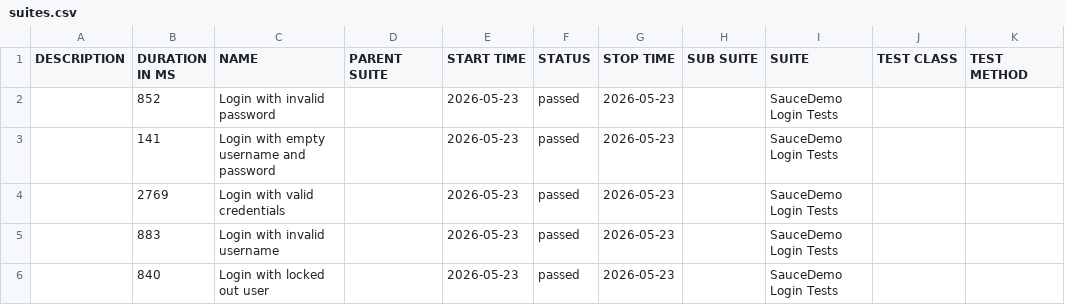
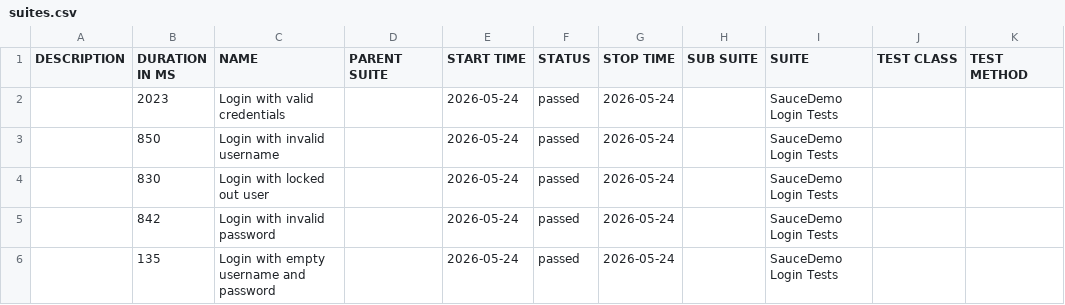
Before and after one commit to ParasOli/saucedemo-ui-automation, a CSV file: data/suites.csv, drawn as a sheet.

```diff
--- a/data/suites.csv
+++ b/data/suites.csv
@@ -1,6 +1,6 @@
 "DESCRIPTION","DURATION IN MS","NAME","PARENT SUITE","START TIME","STATUS","STOP TIME","SUB SUITE","SUITE","TEST CLASS","TEST METHOD"
-"","852","Login with invalid password","","2026-05-23","passed","2026-05-23","","SauceDemo Login Tests","",""
-"","141","Login with empty username and password","","2026-05-23","passed","2026-05-23","","SauceDemo Login Tests","",""
-"","2769","Login with valid credentials","","2026-05-23","passed","2026-05-23","","SauceDemo Login Tests","",""
-"","883","Login with invalid username","","2026-05-23","passed","2026-05-23","","SauceDemo Login Tests","",""
-"","840","Login with locked out user","","2026-05-23","passed","2026-05-23","","SauceDemo Login Tests","",""
+"","2023","Login with valid credentials","","2026-05-24","passed","2026-05-24","","SauceDemo Login Tests","",""
+"","850","Login with invalid username","","2026-05-24","passed","2026-05-24","","SauceDemo Login Tests","",""
+"","830","Login with locked out user","","2026-05-24","passed","2026-05-24","","SauceDemo Login Tests","",""
+"","842","Login with invalid password","","2026-05-24","passed","2026-05-24","","SauceDemo Login Tests","",""
+"","135","Login with empty username and password","","2026-05-24","passed","2026-05-24","","SauceDemo Login Tests","",""
```
Also changed, not shown: 24 other files.
